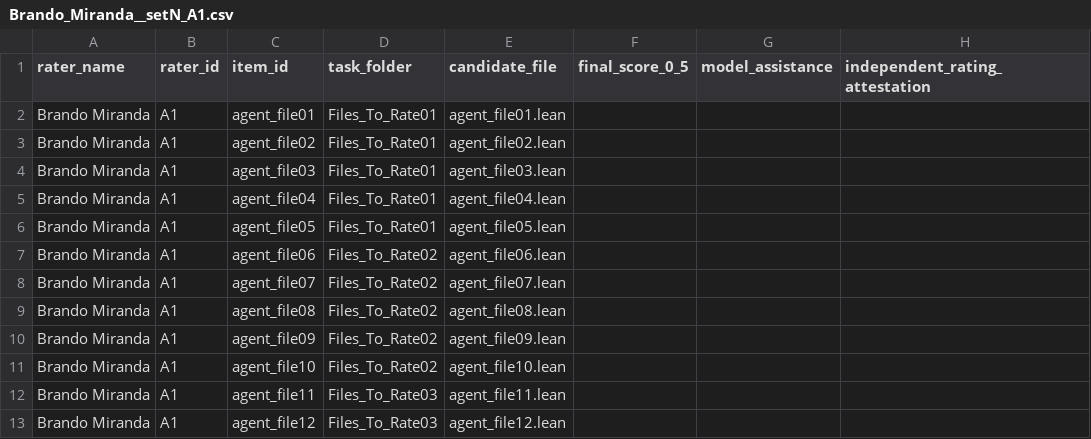
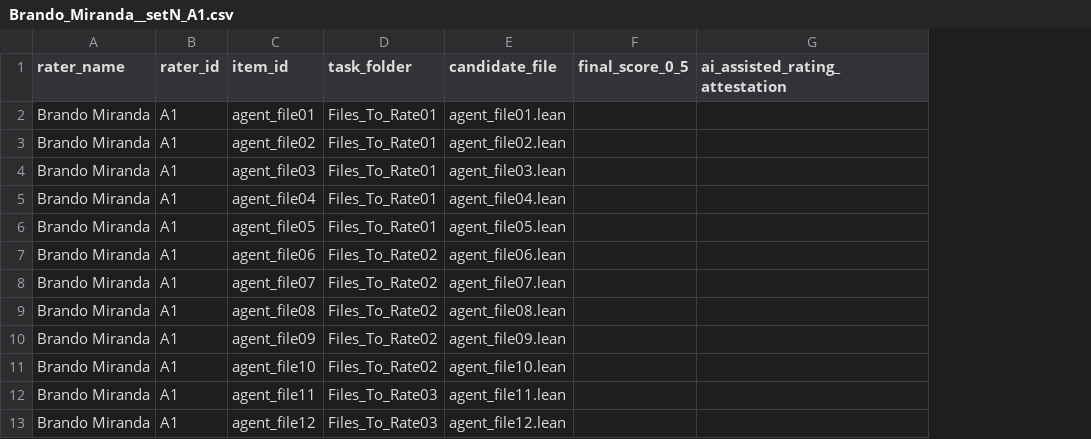
Before and after one commit to brando90/trustworthy-theorem-judges, a CSV file: experiments/09_human_rating_collection/ratings/Brando_Miranda__setN_A1.csv, drawn as a sheet; only a part is shown; removed rows and columns are numbered as before the commit, all else as after; the diff names each change by its address in the sheet, - before the commit and + after, or states it on an @@ line.

Commit message:
Combine AI assistance and independent rating attestation

```diff
--- a/experiments/09_human_rating_collection/ratings/Brando_Miranda__setN_A1.csv
+++ b/experiments/09_human_rating_collection/ratings/Brando_Miranda__setN_A1.csv
-column G (model_assistance), empty
-column H (independent_rating_attestation), empty
+column G (ai_assisted_rating_attestation), empty
```
Also changed, not shown: experiments/09_human_rating_collection/rating_task_packet/ratings.csv, experiments/09_human_rating_collection/ratings/Allen_Nie__warmup_T04.csv, 34 other files.
